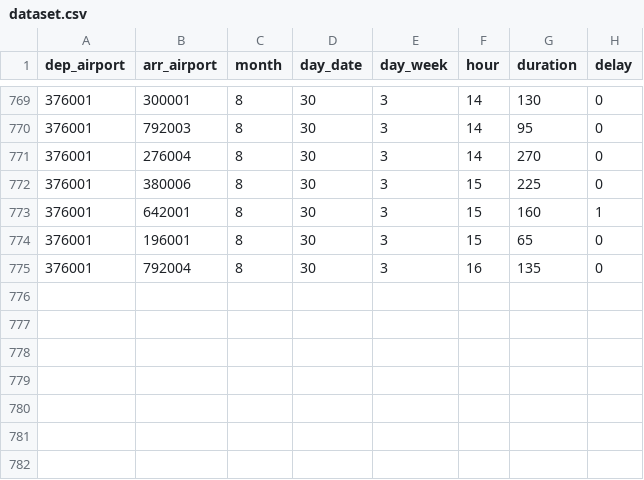
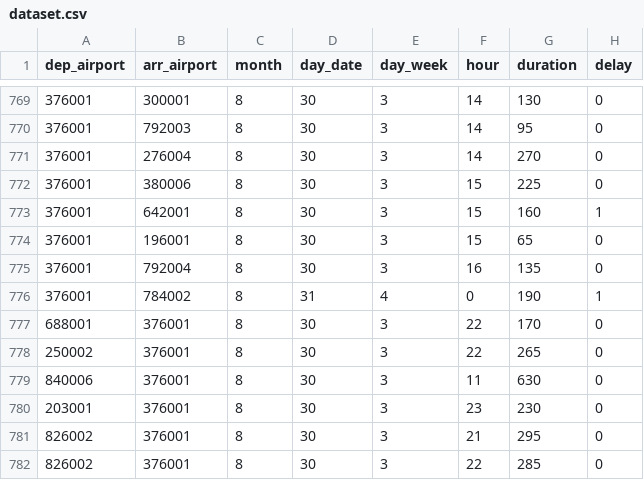
Before and after one commit to eloblo/Cloud_project, a CSV file: ml/dataset.csv, drawn as a sheet; only a part is shown, gaps mark what is left out.

```diff
--- a/ml/dataset.csv
+++ b/ml/dataset.csv
@@ -775 +775,8 @@ dep_airport,arr_airport,month,day_date,day_week,hour,duration,delay
 376001,792004,8,30,3,16,135,0
+376001,784002,8,31,4,0,190,1
+688001,376001,8,30,3,22,170,0
+250002,376001,8,30,3,22,265,0
+840006,376001,8,30,3,11,630,0
+203001,376001,8,30,3,23,230,0
+826002,376001,8,30,3,21,295,0
+826002,376001,8,30,3,22,285,0
```
Also changed, not shown: 1 other file.
